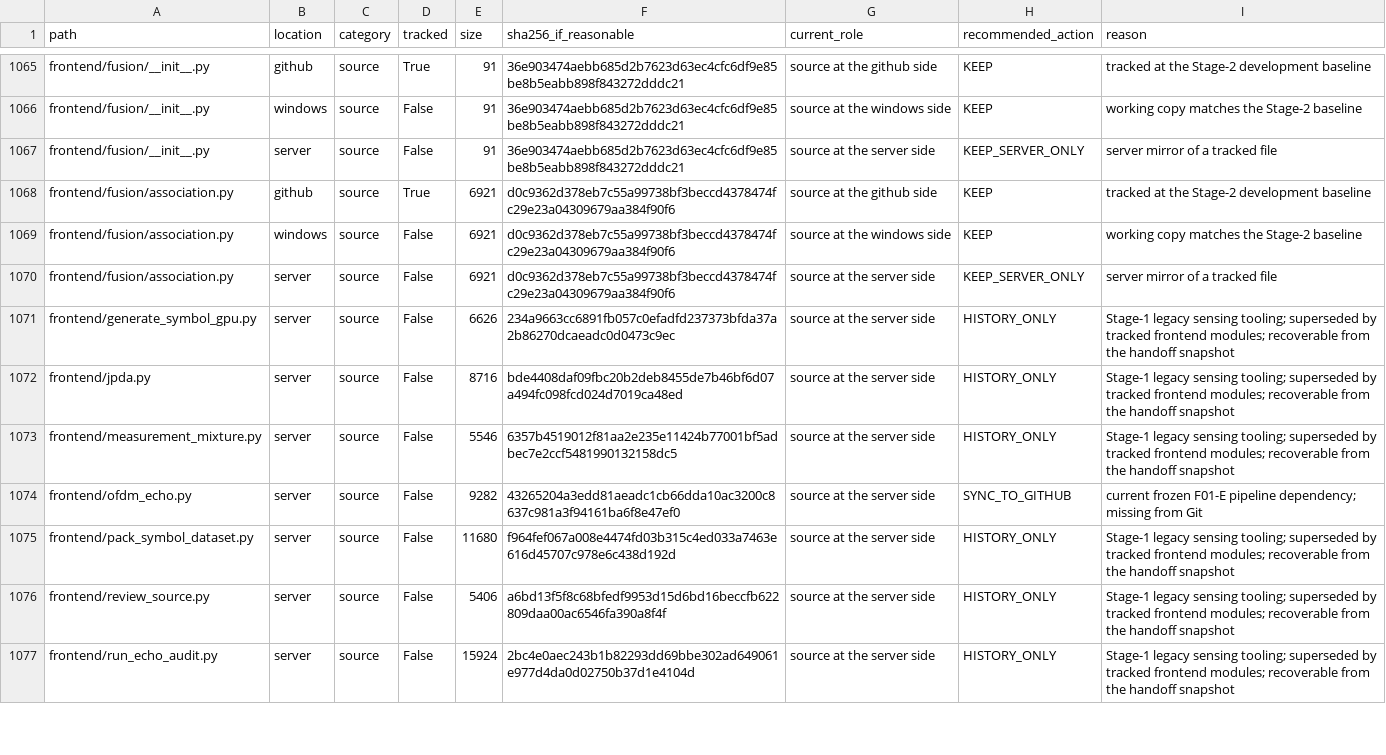
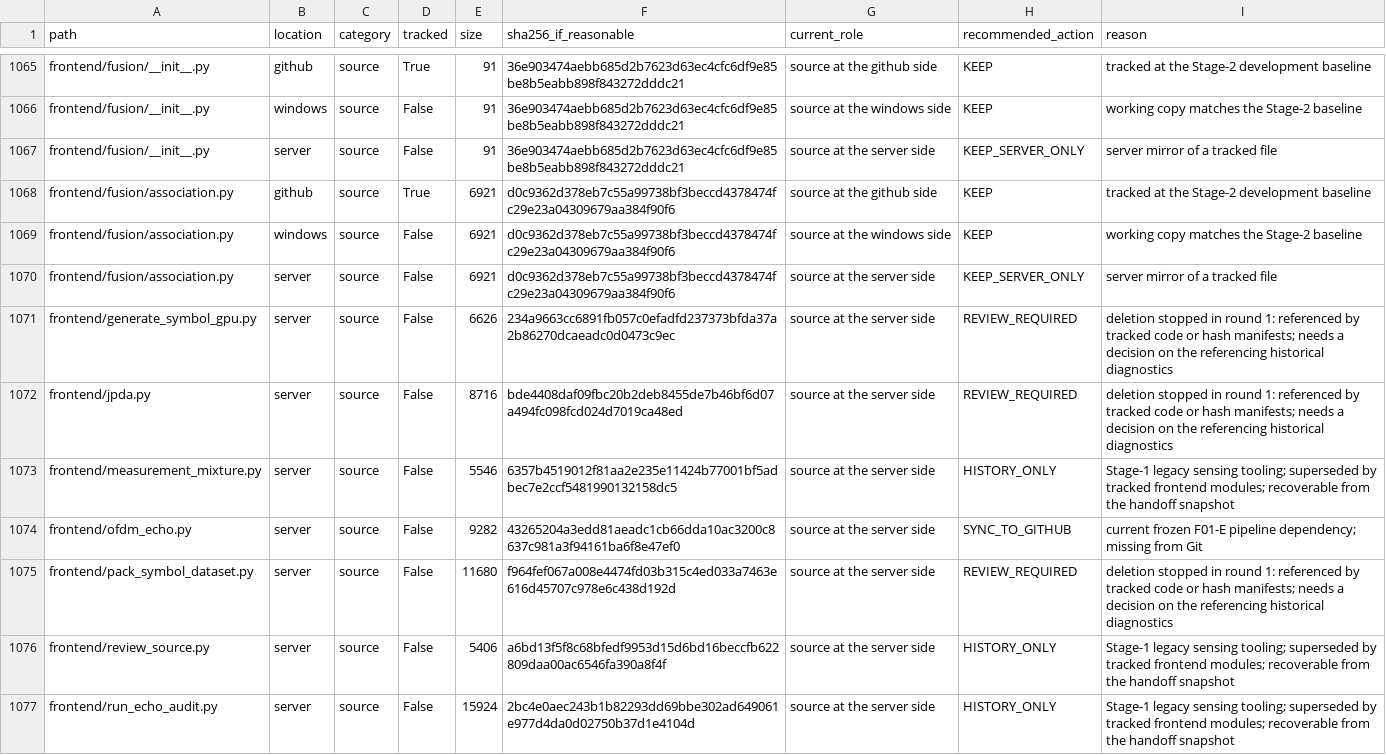
Before and after one commit to 540-540-540/icct-research, a CSV file: reports/repository_audit/pre_cleanup_files.csv, drawn as a sheet; only a part is shown, gaps mark what is left out; the diff covers the shown part only.

Commit message:
Record cleanup round 1 execution

```diff
--- a/reports/repository_audit/pre_cleanup_files.csv
+++ b/reports/repository_audit/pre_cleanup_files.csv
@@ -1070,7 +1070,7 @@ frontend/fusion/association.py,windows,source,False,6921,d0c9362d378eb7c55a99738
 frontend/fusion/association.py,server,source,False,6921,d0c9362d378eb7c55a99738bf3beccd4378474fc29e23a04309679aa384f90f6,source at the server side,KEEP_SERVER_ONLY,server mirror of a tracked file
-frontend/generate_symbol_gpu.py,server,source,False,6626,234a9663cc6891fb057c0efadfd237373bfda37a2b86270dcaeadc0d0473c9ec,source at the server side,HISTORY_ONLY,Stage-1 legacy sensing tooling; superseded by tracked frontend modules; recoverable from the handoff snapshot
-frontend/jpda.py,server,source,False,8716,bde4408daf09fbc20b2deb8455de7b46bf6d07a494fc098fcd024d7019ca48ed,source at the server side,HISTORY_ONLY,Stage-1 legacy sensing tooling; superseded by tracked frontend modules; recoverable from the handoff snapshot
+frontend/generate_symbol_gpu.py,server,source,False,6626,234a9663cc6891fb057c0efadfd237373bfda37a2b86270dcaeadc0d0473c9ec,source at the server side,REVIEW_REQUIRED,deletion stopped in round 1: referenced by tracked code or hash manifests; needs a decision on the referencing historical diagnostics
+frontend/jpda.py,server,source,False,8716,bde4408daf09fbc20b2deb8455de7b46bf6d07a494fc098fcd024d7019ca48ed,source at the server side,REVIEW_REQUIRED,deletion stopped in round 1: referenced by tracked code or hash manifests; needs a decision on the referencing historical diagnostics
 frontend/measurement_mixture.py,server,source,False,5546,6357b4519012f81aa2e235e11424b77001bf5adbec7e2ccf5481990132158dc5,source at the server side,HISTORY_ONLY,Stage-1 legacy sensing tooling; superseded by tracked frontend modules; recoverable from the handoff snapshot
 frontend/ofdm_echo.py,server,source,False,9282,43265204a3edd81aeadc1cb66dda10ac3200c8637c981a3f94161ba6f8e47ef0,source at the server side,SYNC_TO_GITHUB,current frozen F01-E pipeline dependency; missing from Git
-frontend/pack_symbol_dataset.py,server,source,False,11680,f964fef067a008e4474fd03b315c4ed033a7463e616d45707c978e6c438d192d,source at the server side,HISTORY_ONLY,Stage-1 legacy sensing tooling; superseded by tracked frontend modules; recoverable from the handoff snapshot
+frontend/pack_symbol_dataset.py,server,source,False,11680,f964fef067a008e4474fd03b315c4ed033a7463e616d45707c978e6c438d192d,source at the server side,REVIEW_REQUIRED,deletion stopped in round 1: referenced by tracked code or hash manifests; needs a decision on the referencing historical diagnostics
 frontend/review_source.py,server,source,False,5406,a6bd13f5f8c68bfedf9953d15d6bd16beccfb622809daa00ac6546fa390a8f4f,source at the server side,HISTORY_ONLY,Stage-1 legacy sensing tooling; superseded by tracked frontend modules; recoverable from the handoff snapshot
```
Also changed, not shown: 22 edited cells elsewhere in this file, 2 other files.
